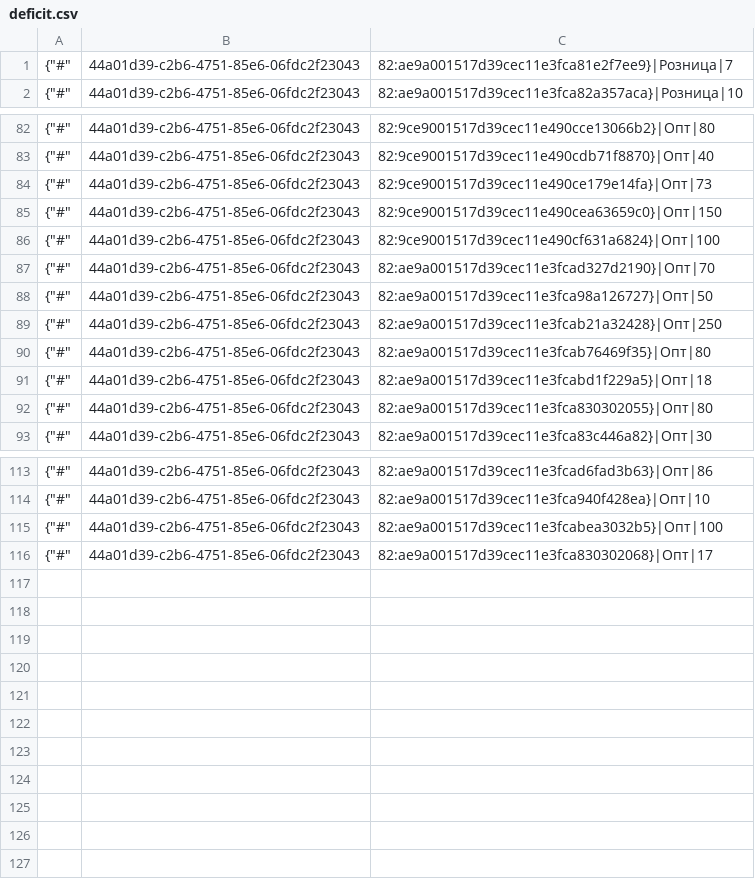
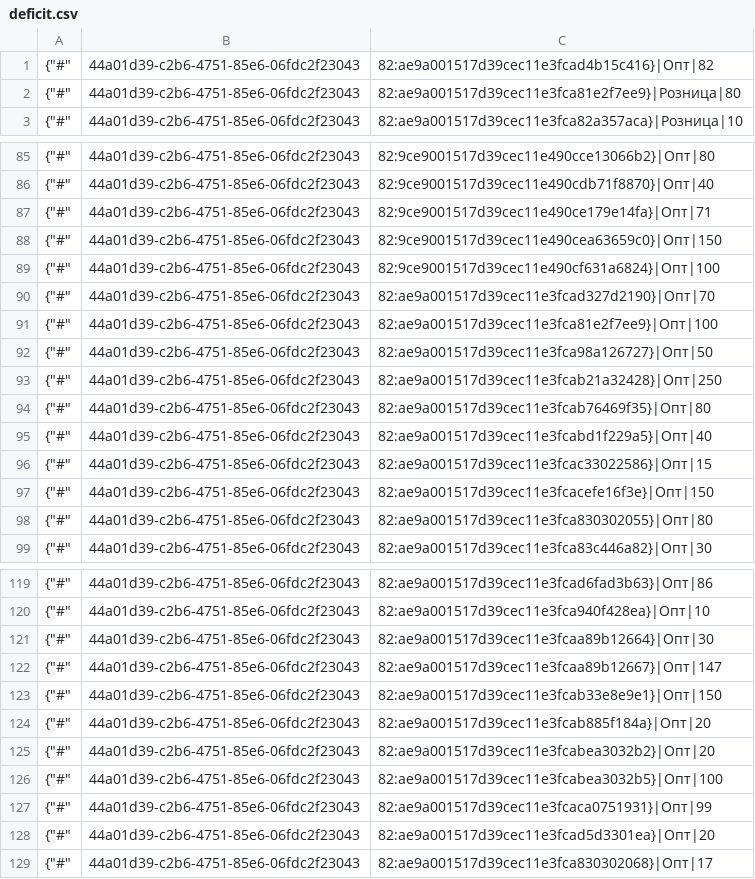
Before and after one commit to TorsionGroup/decort_shop, a CSV file: decort_shop/shop/load_data/cache/deficit.csv, drawn as a sheet; only a part is shown, gaps mark what is left out; the diff covers the shown part only.

```diff
--- a/decort_shop/shop/load_data/cache/deficit.csv
+++ b/decort_shop/shop/load_data/cache/deficit.csv
@@ -1,2 +1,3 @@
-{"#",44a01d39-c2b6-4751-85e6-06fdc2f23043,82:ae9a001517d39cec11e3fca81e2f7ee9}|Розница|7
+{"#",44a01d39-c2b6-4751-85e6-06fdc2f23043,82:ae9a001517d39cec11e3fcad4b15c416}|Опт|82
+{"#",44a01d39-c2b6-4751-85e6-06fdc2f23043,82:ae9a001517d39cec11e3fca81e2f7ee9}|Розница|80
 {"#",44a01d39-c2b6-4751-85e6-06fdc2f23043,82:ae9a001517d39cec11e3fca82a357aca}|Розница|10
@@ -83,3 +86,3 @@
 {"#",44a01d39-c2b6-4751-85e6-06fdc2f23043,82:9ce9001517d39cec11e490cdb71f8870}|Опт|40
-{"#",44a01d39-c2b6-4751-85e6-06fdc2f23043,82:9ce9001517d39cec11e490ce179e14fa}|Опт|73
+{"#",44a01d39-c2b6-4751-85e6-06fdc2f23043,82:9ce9001517d39cec11e490ce179e14fa}|Опт|71
 {"#",44a01d39-c2b6-4751-85e6-06fdc2f23043,82:9ce9001517d39cec11e490cea63659c0}|Опт|150
@@ -87,2 +90,3 @@
 {"#",44a01d39-c2b6-4751-85e6-06fdc2f23043,82:ae9a001517d39cec11e3fcad327d2190}|Опт|70
+{"#",44a01d39-c2b6-4751-85e6-06fdc2f23043,82:ae9a001517d39cec11e3fca81e2f7ee9}|Опт|100
 {"#",44a01d39-c2b6-4751-85e6-06fdc2f23043,82:ae9a001517d39cec11e3fca98a126727}|Опт|50
@@ -90,3 +94,5 @@
 {"#",44a01d39-c2b6-4751-85e6-06fdc2f23043,82:ae9a001517d39cec11e3fcab76469f35}|Опт|80
-{"#",44a01d39-c2b6-4751-85e6-06fdc2f23043,82:ae9a001517d39cec11e3fcabd1f229a5}|Опт|18
+{"#",44a01d39-c2b6-4751-85e6-06fdc2f23043,82:ae9a001517d39cec11e3fcabd1f229a5}|Опт|40
+{"#",44a01d39-c2b6-4751-85e6-06fdc2f23043,82:ae9a001517d39cec11e3fcac33022586}|Опт|15
+{"#",44a01d39-c2b6-4751-85e6-06fdc2f23043,82:ae9a001517d39cec11e3fcacefe16f3e}|Опт|150
 {"#",44a01d39-c2b6-4751-85e6-06fdc2f23043,82:ae9a001517d39cec11e3fca830302055}|Опт|80
@@ -114,3 +120,10 @@
 {"#",44a01d39-c2b6-4751-85e6-06fdc2f23043,82:ae9a001517d39cec11e3fca940f428ea}|Опт|10
+{"#",44a01d39-c2b6-4751-85e6-06fdc2f23043,82:ae9a001517d39cec11e3fcaa89b12664}|Опт|30
+{"#",44a01d39-c2b6-4751-85e6-06fdc2f23043,82:ae9a001517d39cec11e3fcaa89b12667}|Опт|147
+{"#",44a01d39-c2b6-4751-85e6-06fdc2f23043,82:ae9a001517d39cec11e3fcab33e8e9e1}|Опт|150
+{"#",44a01d39-c2b6-4751-85e6-06fdc2f23043,82:ae9a001517d39cec11e3fcab885f184a}|Опт|20
+{"#",44a01d39-c2b6-4751-85e6-06fdc2f23043,82:ae9a001517d39cec11e3fcabea3032b2}|Опт|20
 {"#",44a01d39-c2b6-4751-85e6-06fdc2f23043,82:ae9a001517d39cec11e3fcabea3032b5}|Опт|100
+{"#",44a01d39-c2b6-4751-85e6-06fdc2f23043,82:ae9a001517d39cec11e3fcaca0751931}|Опт|99
+{"#",44a01d39-c2b6-4751-85e6-06fdc2f23043,82:ae9a001517d39cec11e3fcad5d3301ea}|Опт|20
 {"#",44a01d39-c2b6-4751-85e6-06fdc2f23043,82:ae9a001517d39cec11e3fca830302068}|Опт|17
```
Also changed, not shown: 2 added rows and 9 edited cells elsewhere in this file, decort_shop/shop/load_data/cache/balances.csv, decort_shop/shop/load_data/cache/declaration_numbers.csv, 11 other files.
